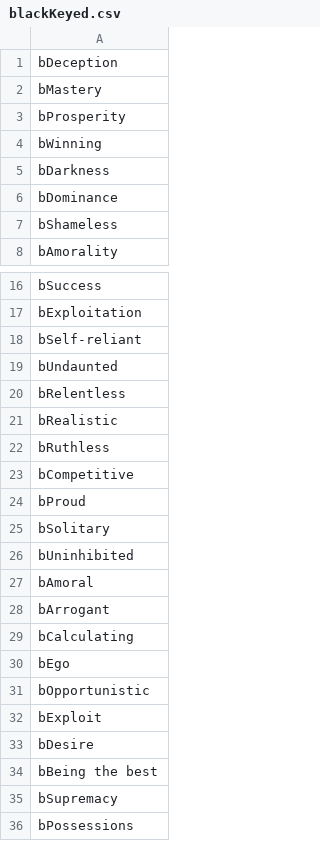
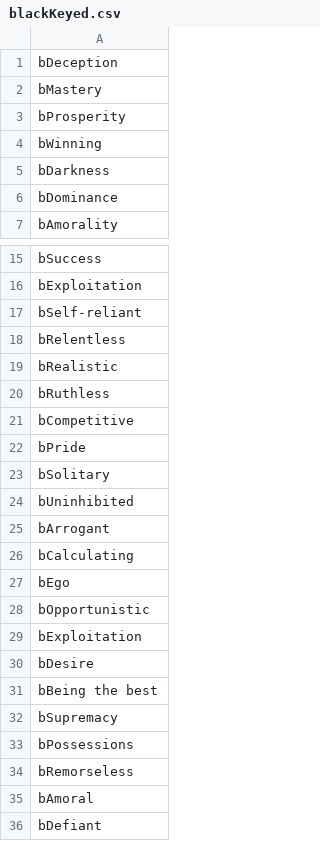
Before and after one commit to cnatsepll/ColorQuizQuestions, a CSV file: blackKeyed.csv, drawn as a sheet; only a part is shown, gaps mark what is left out.

Commit message:
Update blackKeyed.csv

```diff
--- a/blackKeyed.csv
+++ b/blackKeyed.csv
@@ -6,3 +6,2 @@ bDarkness
 bDominance
-bShameless
 bAmorality
@@ -18,3 +17,2 @@ bExploitation
 bSelf-reliant
-bUndaunted
 bRelentless
@@ -23,6 +21,5 @@ bRuthless
 bCompetitive
-bProud
+bPride
 bSolitary
 bUninhibited
-bAmoral
 bArrogant
@@ -31,3 +28,3 @@ bEgo
 bOpportunistic
-bExploit
+bExploitation
 bDesire
@@ -36 +33,4 @@ bSupremacy
 bPossessions
+bRemorseless
+bAmoral
+bDefiant
```
